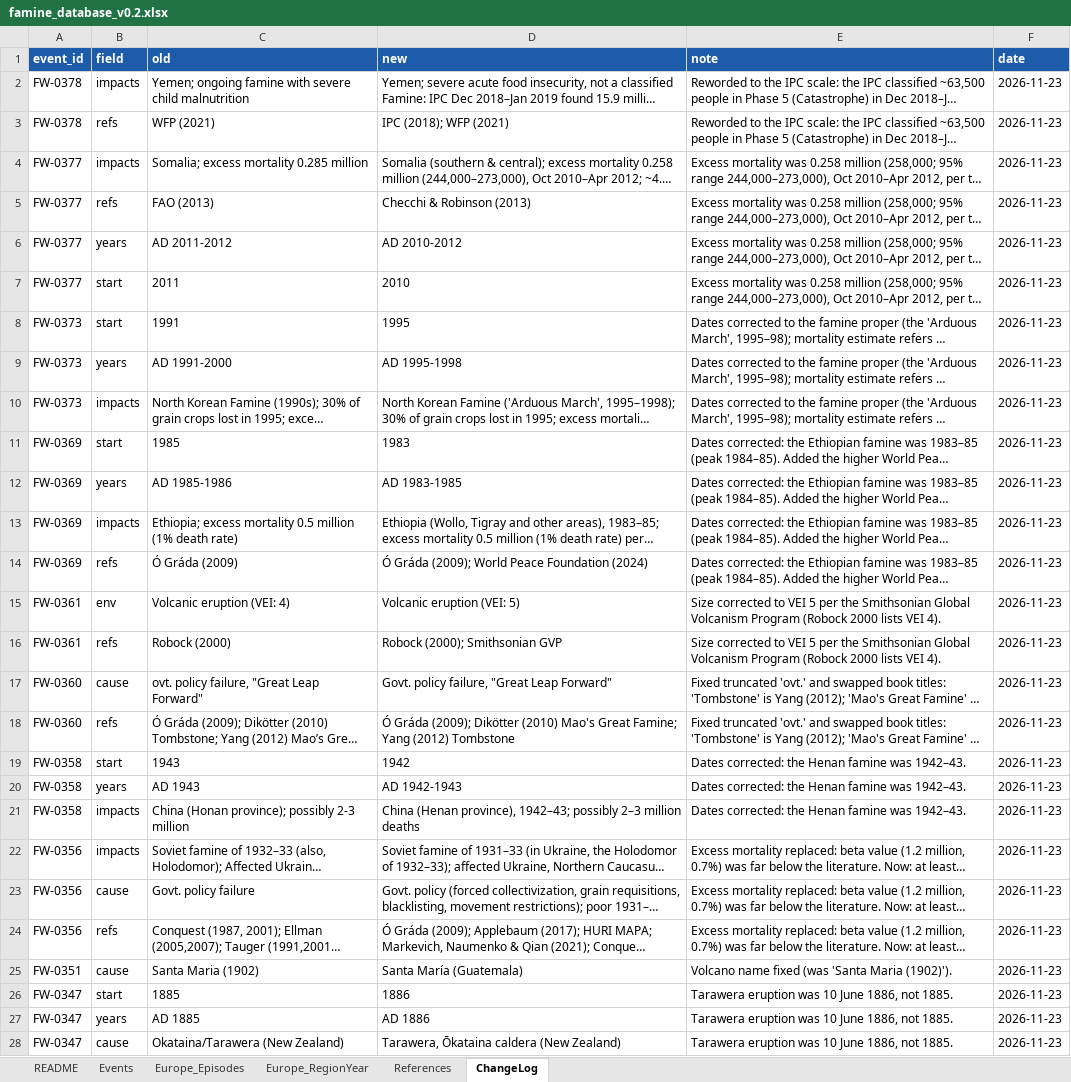
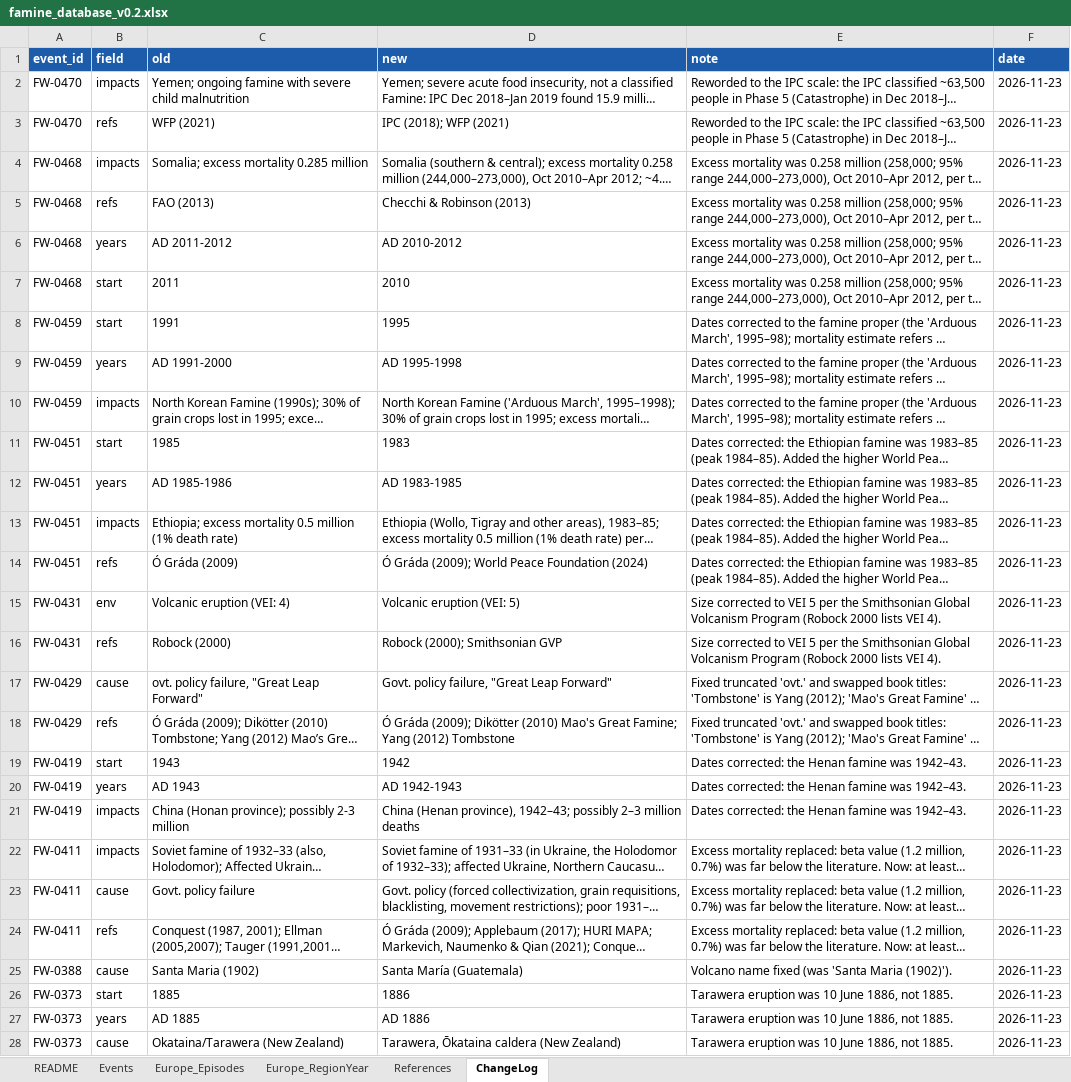
Before and after one commit to mjpuma/faminewatch-datasets, an Excel workbook: famine_database_v0.2.xlsx, sheet ChangeLog, drawn as a sheet; only a part is shown; long unchanged cells end in …; values as stored, in another font and other column widths than the file's, no borders; the diff covers the shown part only; the diff names each change by its address in the sheet, - before the commit and + after, or states it on an @@ line.

```diff
--- a/famine_database_v0.2.xlsx (sheet ChangeLog)
+++ b/famine_database_v0.2.xlsx (sheet ChangeLog)
-A2:A3 (event_id): FW-0378
+A2:A3 (event_id): FW-0470
-A4:A7 (event_id): FW-0377
+A4:A7 (event_id): FW-0468
-A8:A10 (event_id): FW-0373
+A8:A10 (event_id): FW-0459
-A11:A14 (event_id): FW-0369
+A11:A14 (event_id): FW-0451
-A15:A16 (event_id): FW-0361
+A15:A16 (event_id): FW-0431
-A17:A18 (event_id): FW-0360
+A17:A18 (event_id): FW-0429
-A19:A21 (event_id): FW-0358
+A19:A21 (event_id): FW-0419
-A22:A24 (event_id): FW-0356
+A22:A24 (event_id): FW-0411
-A25 (event_id): FW-0351
+A25 (event_id): FW-0388
-A26:A28 (event_id): FW-0347
+A26:A28 (event_id): FW-0373
```
Also changed, not shown: 17 edited cells elsewhere in this sheet, sheet Events, sheet References, 10 other files.
